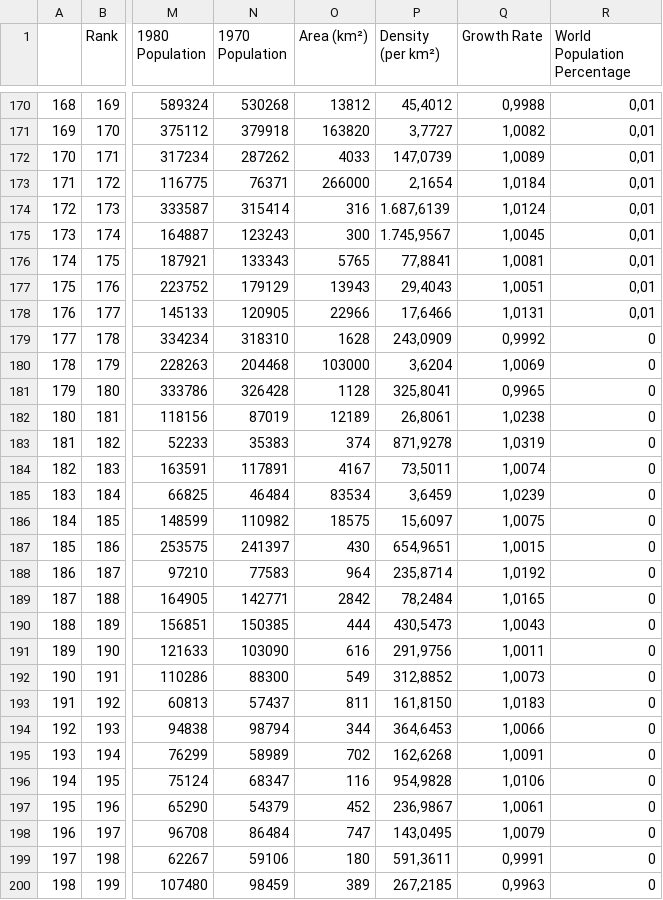
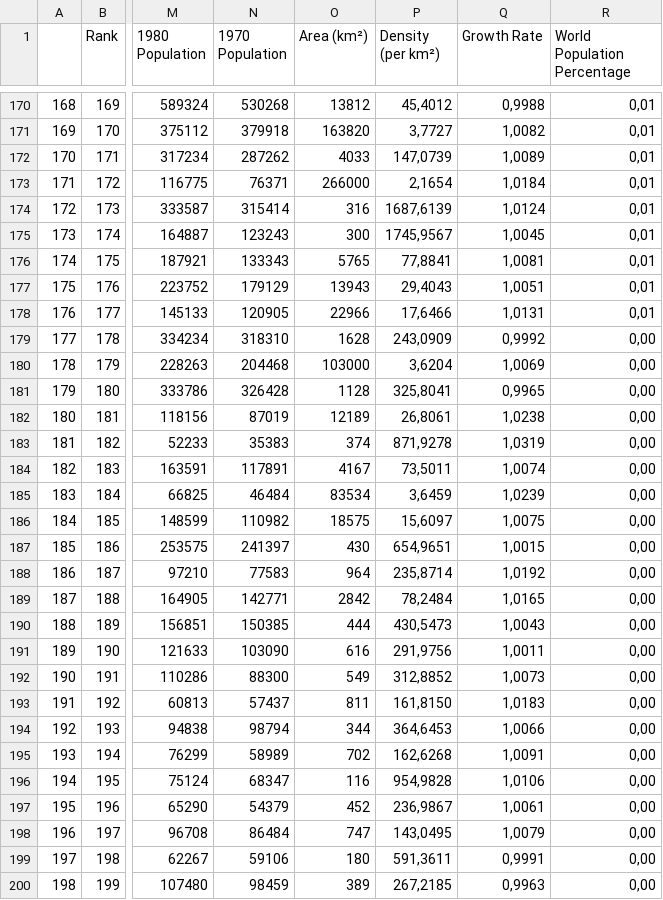
Before and after one commit to Dayanacedeno122/lab.stat, a CSV file: population.csv, drawn as a sheet; only a part is shown, gaps mark what is left out; the diff covers the shown part only; the diff names each change by its address in the sheet, - before the commit and + after, or states it on an @@ line.

Commit message:
Add files via upload
ssssss

```diff
--- a/population.csv
+++ b/population.csv
-P174 (Density (per km²)): 1.687,6139
+P174 (Density (per km²)): 1687,6139
-P175 (Density (per km²)): 1.745,9567
+P175 (Density (per km²)): 1745,9567
-R179:R200 (World Population Percentage): 0
+R179:R200 (World Population Percentage): 0,00
```
Also changed, not shown: 55 edited cells elsewhere in this file.
